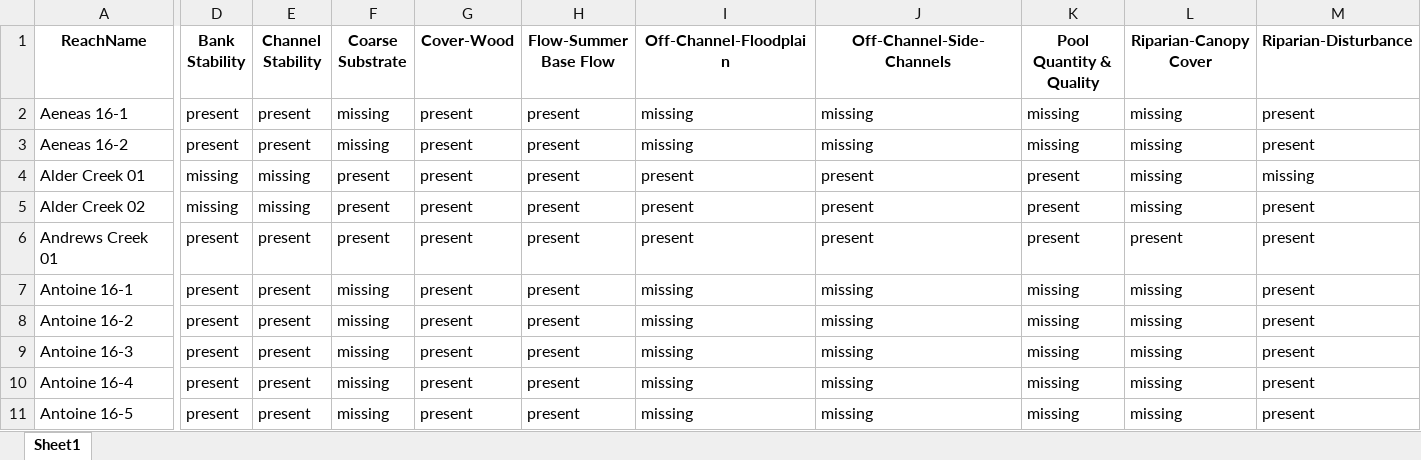
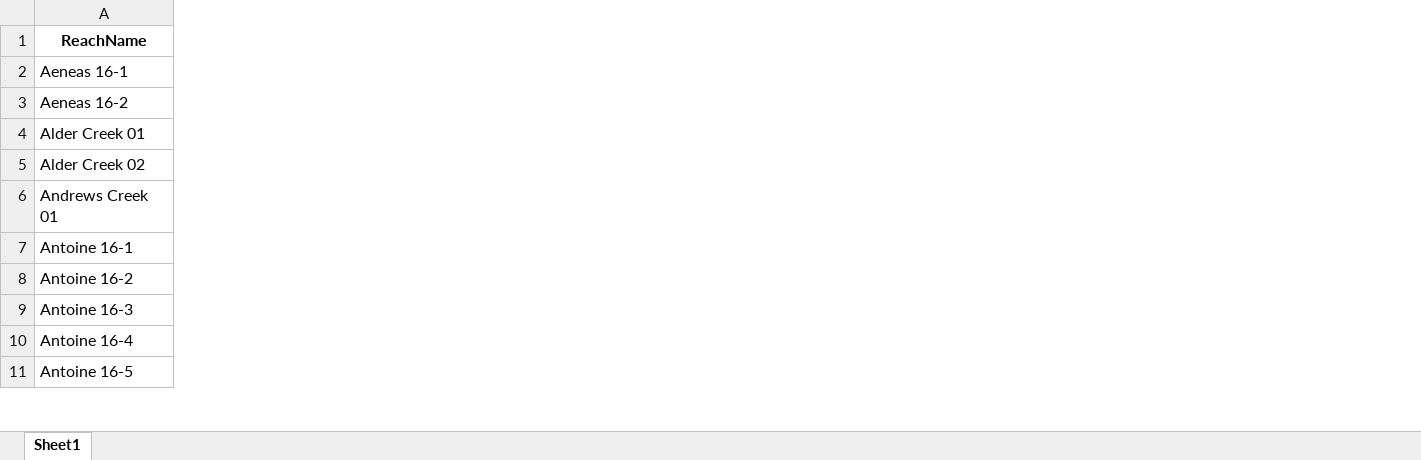
Before and after one commit to Upper-Columbia-Salmon-Recovery-Board/Prioritization_Step2_Data_R_Project, an Excel workbook: Output/Habitat_Quality_Data_Missing.xlsx, sheet Sheet1, drawn as a sheet; only a part is shown, gaps mark what is left out; values as stored, in another font and other column widths than the file's, no borders; removed rows and columns are numbered as before the commit, all else as after; the diff covers the shown part only; the diff names each change by its address in the sheet, - before the commit and + after, or states it on an @@ line.

```diff
--- a/Output/Habitat_Quality_Data_Missing.xlsx (sheet Sheet1)
+++ b/Output/Habitat_Quality_Data_Missing.xlsx (sheet Sheet1)
-column D (Bank Stability), rows 2-11: present | present | missing | missing | present | present | present | present | present | present
-column E (Channel Stability), rows 2-11: present | present | missing | missing | present | present | present | present | present | present
-column F (Coarse Substrate), rows 2-11: missing | missing | present | present | present | missing | missing | missing | missing | missing
-column G (Cover-Wood), rows 2-11: all present
-column H (Flow-Summer Base Flow), rows 2-11: all present
-column I (Off-Channel-Floodplain), rows 2-11: missing | missing | present | present | present | missing | missing | missing | missing | missing
-column J (Off-Channel-Side-Channels), rows 2-11: missing | missing | present | present | present | missing | missing | missing | missing | missing
-column K (Pool Quantity & Quality), rows 2-11: missing | missing | present | present | present | missing | missing | missing | missing | missing
-column L (Riparian-Canopy Cover), rows 2-11: missing | missing | missing | missing | present | missing | missing | missing | missing | missing
-column M (Riparian-Disturbance), rows 2-11: present | present | missing | present | present | present | present | present | present | present
```
Also changed, not shown: 2 added columns and 1 removed column elsewhere in this sheet, Data/Habitat_Data/Habitat_Data_Raw.xlsx, Output/Protection_Prioritization_Output_for_WebMap_Table.xlsx, 19 other files.
